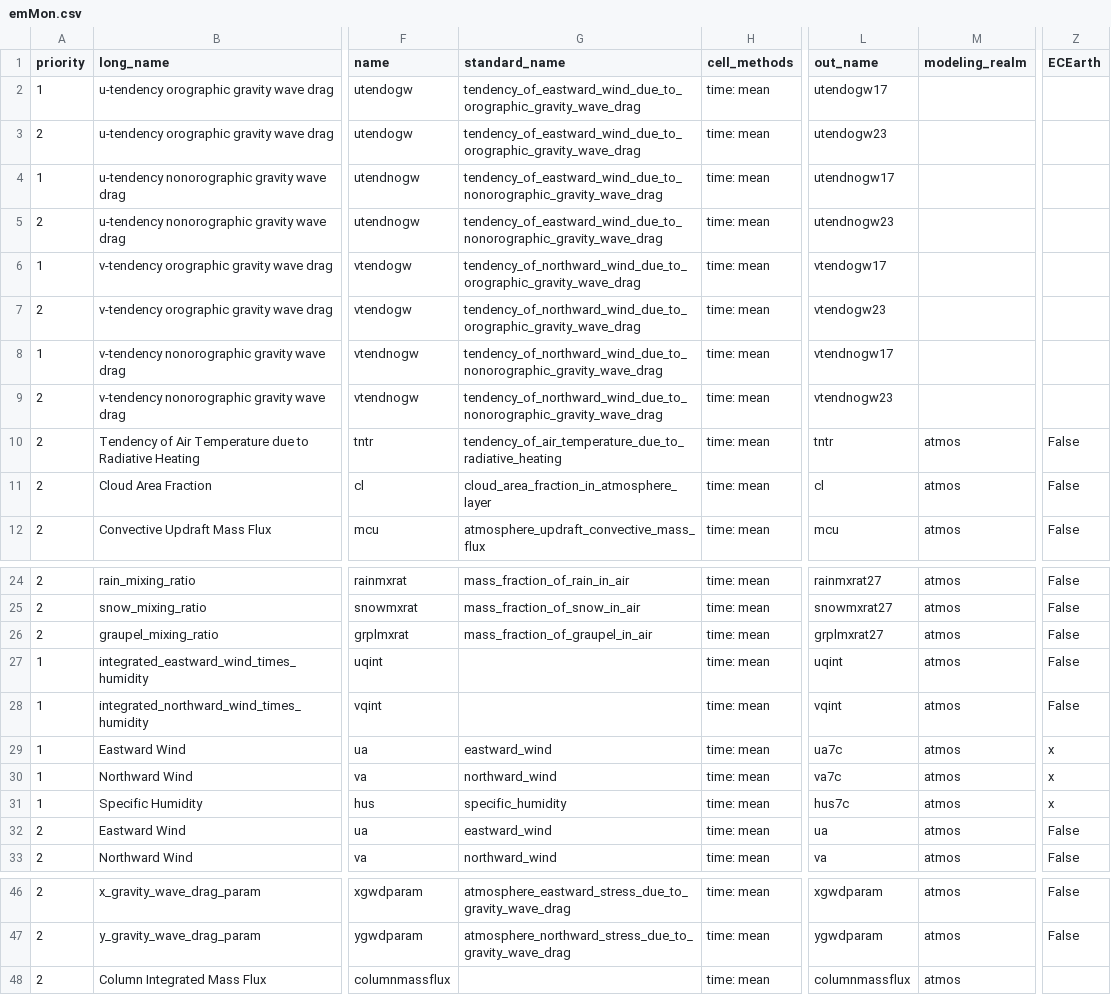
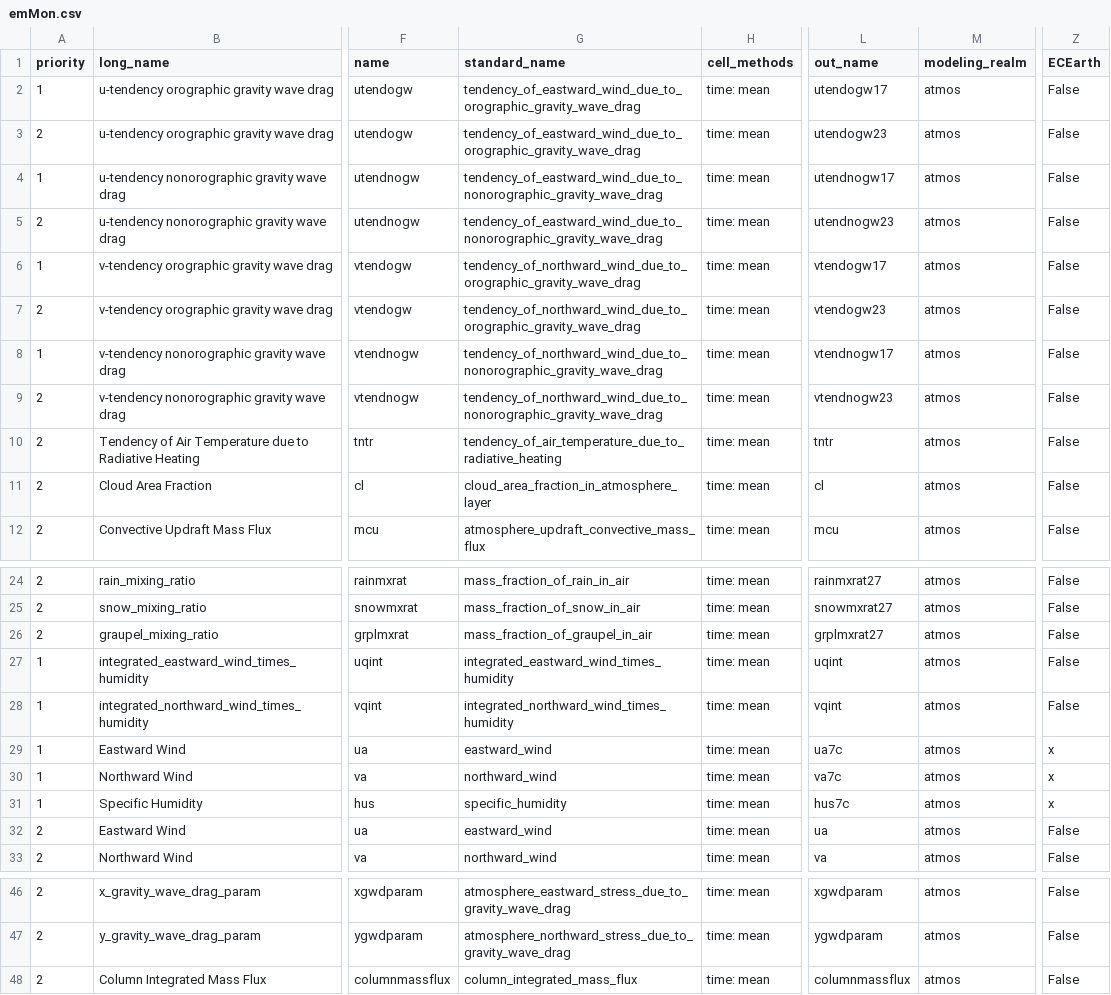
Before and after one commit to goord/cmor, a CSV file: input/primavera/emMon.csv, drawn as a sheet; only a part is shown, gaps mark what is left out; the diff names each change by its address in the sheet, - before the commit and + after, or states it on an @@ line.

Commit message:
Completed emMon.csv file based upon my reasonable assumptions

```diff
--- a/input/primavera/emMon.csv
+++ b/input/primavera/emMon.csv
-M2:M9 (modeling_realm): (empty)
+M2:M9 (modeling_realm): atmos
-Z2:Z9 (ECEarth): (empty)
+Z2:Z9 (ECEarth): False
-G27 (standard_name): (empty)
+G27 (standard_name): integrated_eastward_wind_times_humidity
-G28 (standard_name): (empty)
+G28 (standard_name): integrated_northward_wind_times_humidity
-G48 (standard_name): (empty)
+G48 (standard_name): column_integrated_mass_flux
-Z48 (ECEarth): (empty)
+Z48 (ECEarth): False
```
